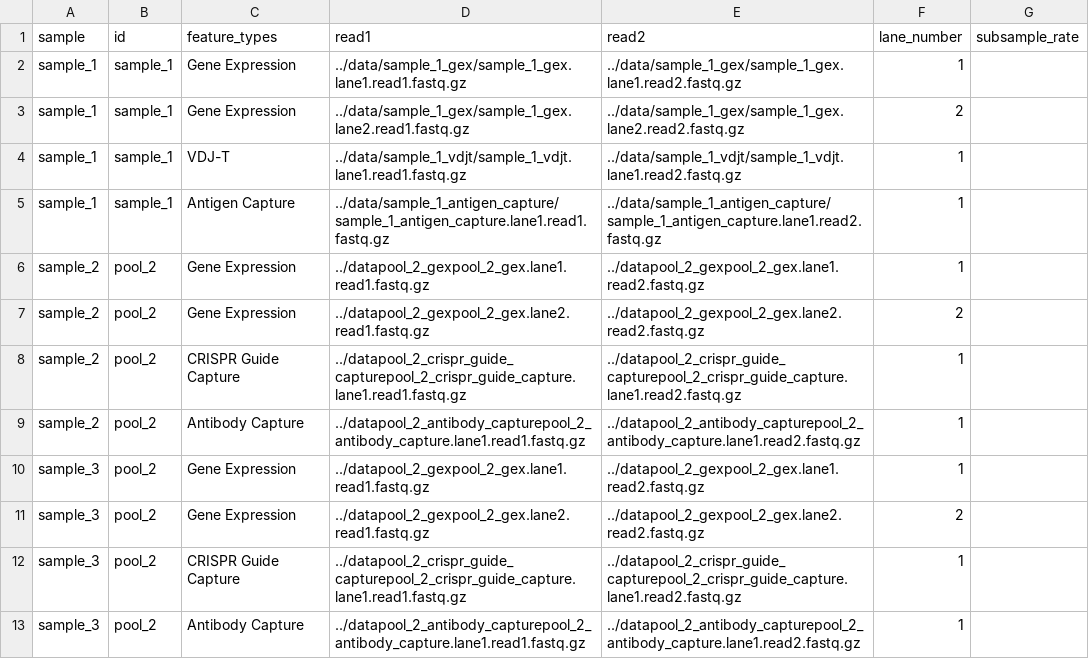
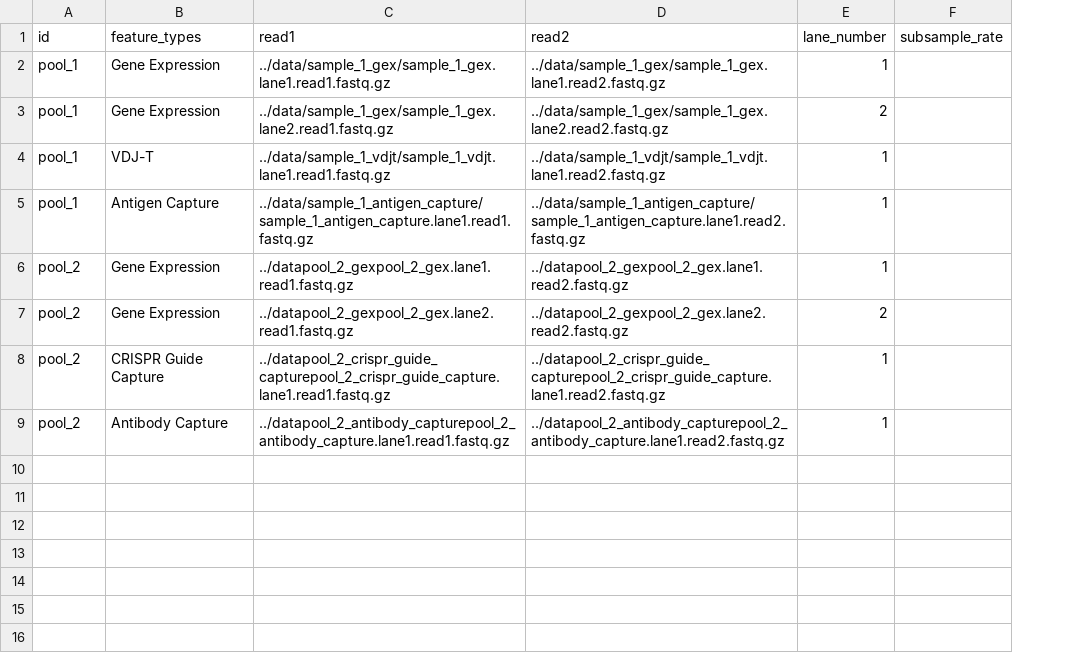
Before and after one commit to snakemake-workflows/cellranger-multi, a TSV file: config/pools.tsv, drawn as a sheet; removed rows and columns are numbered as before the commit, all else as after; the diff names each change by its address in the sheet, - before the commit and + after, or states it on an @@ line.

Commit message:
fix: example pools.tsv still had sample column

```diff
--- a/config/pools.tsv
+++ b/config/pools.tsv
-column A (sample), rows 2-9: sample_1 | sample_1 | sample_1 | sample_1 | sample_2 | sample_2 | sample_2 | sample_2
-A2:A5 (id): sample_1
+A2:A5 (id): pool_1
-row 10: sample_3 | pool_2 | Gene Expression | ../datapool_2_gexpool_2_gex.lane1.read1.fastq.gz | ../datapool_2_gexpool_2_gex.lane1.read2.fastq.gz | 1
-row 11: sample_3 | pool_2 | Gene Expression | ../datapool_2_gexpool_2_gex.lane2.read1.fastq.gz | ../datapool_2_gexpool_2_gex.lane2.read2.fastq.gz | 2
-row 12: sample_3 | pool_2 | CRISPR Guide Capture | ../datapool_2_crispr_guide_capturepool_2_crispr_guide_capture.lane1.read1.fastq.gz | ../datapool_2_crispr_guide_capturepool_2_crispr_guide_capture.lane1.read2.fastq.gz | 1
-row 13: sample_3 | pool_2 | Antibody Capture | ../datapool_2_antibody_capturepool_2_antibody_capture.lane1.read1.fastq.gz | ../datapool_2_antibody_capturepool_2_antibody_capture.lane1.read2.fastq.gz | 1
```
